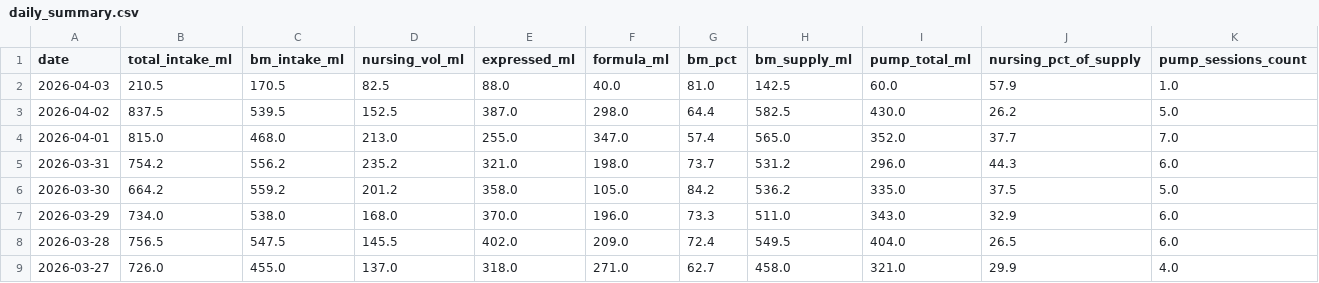
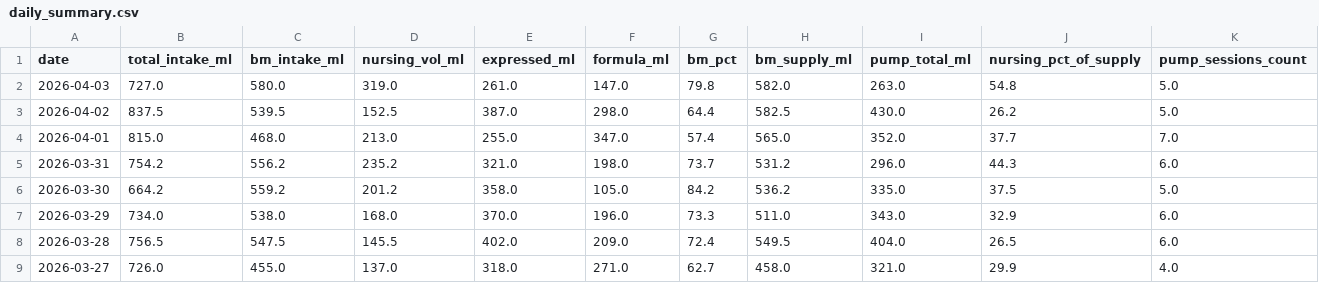
Before and after one commit to jaggiechu/breast-friend, a CSV file: daily_summary.csv, drawn as a sheet; only a part is shown; the diff covers the shown part only; the diff names each change by its address in the sheet, - before the commit and + after, or states it on an @@ line.

```diff
--- a/daily_summary.csv
+++ b/daily_summary.csv
-B2 (total_intake_ml): 210.5
+B2 (total_intake_ml): 727.0
-C2 (bm_intake_ml): 170.5
+C2 (bm_intake_ml): 580.0
-D2 (nursing_vol_ml): 82.5
+D2 (nursing_vol_ml): 319.0
-E2 (expressed_ml): 88.0
+E2 (expressed_ml): 261.0
-F2 (formula_ml): 40.0
+F2 (formula_ml): 147.0
-G2 (bm_pct): 81.0
+G2 (bm_pct): 79.8
-H2 (bm_supply_ml): 142.5
+H2 (bm_supply_ml): 582.0
-I2 (pump_total_ml): 60.0
+I2 (pump_total_ml): 263.0
-J2 (nursing_pct_of_supply): 57.9
+J2 (nursing_pct_of_supply): 54.8
-K2 (pump_sessions_count): 1.0
+K2 (pump_sessions_count): 5.0
```
Also changed, not shown: 11 edited cells elsewhere in this file, session_detail.csv, 1 other file.
